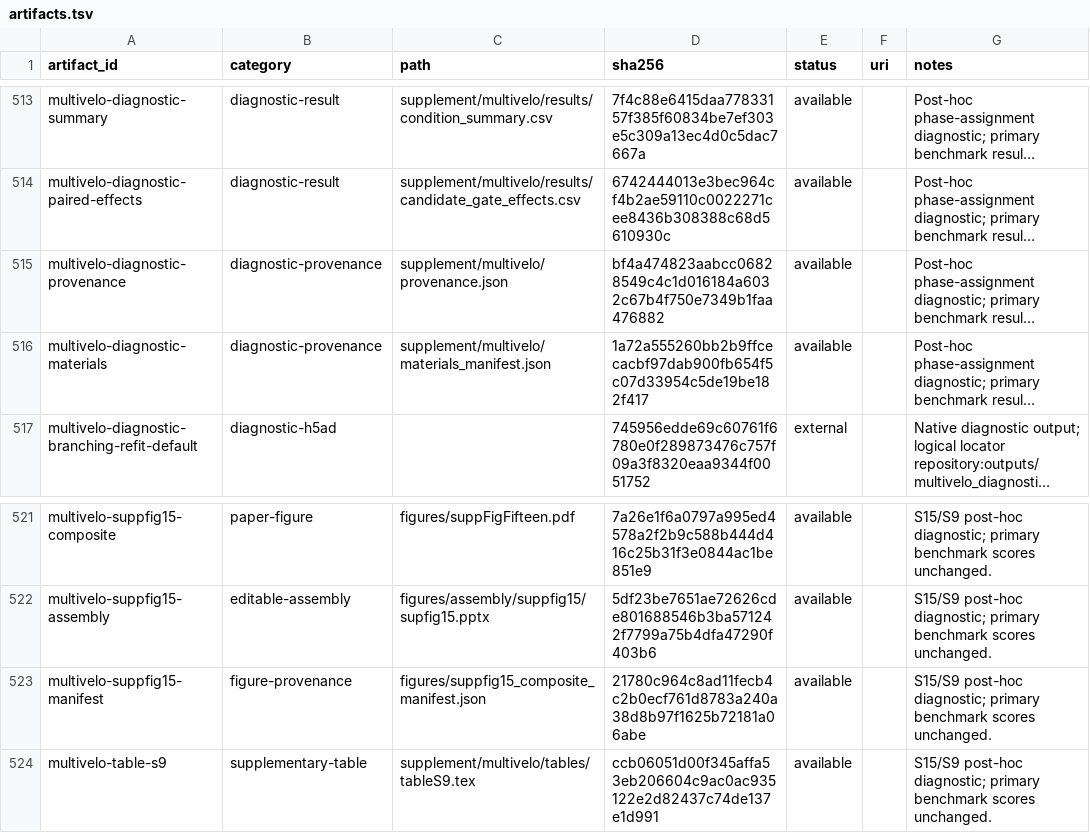
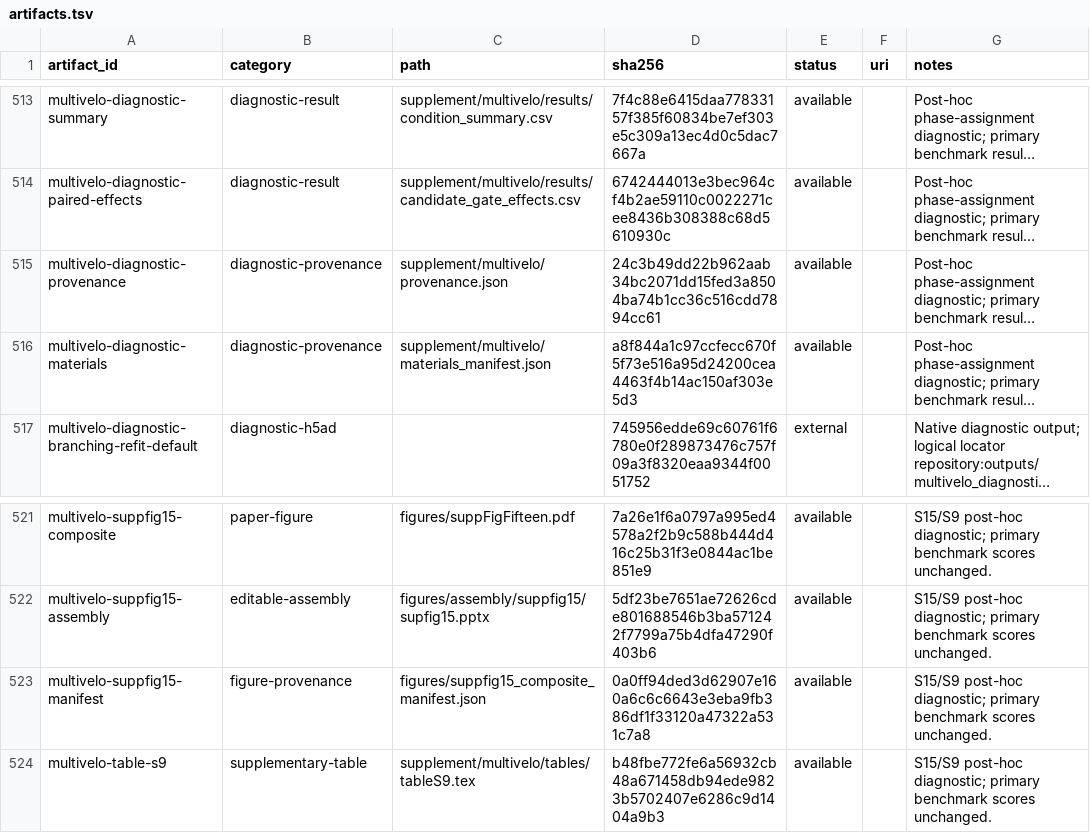
Before and after one commit to Tomorin259/benchmark_repository, a TSV file: artifacts.tsv, drawn as a sheet; only a part is shown, gaps mark what is left out; long unchanged cells end in …; the diff names each change by its address in the sheet, - before the commit and + after, or states it on an @@ line.

Commit message:
supplement: focus Table S9 on core branching controls

```diff
--- a/artifacts.tsv
+++ b/artifacts.tsv
-D515 (sha256): bf4a474823aabcc06828549c4c1d016184a6032c67b4f750e7349b1faa476882
+D515 (sha256): 24c3b49dd22b962aab34bc2071dd15fed3a8504ba74b1cc36c516cdd7894cc61
-D516 (sha256): 1a72a555260bb2b9ffcecacbf97dab900fb654f5c07d33954c5de19be182f417
+D516 (sha256): a8f844a1c97ccfecc670f5f73e516a95d24200cea4463f4b14ac150af303e5d3
-D523 (sha256): 21780c964c8ad11fecb4c2b0ecf761d8783a240a38d8b97f1625b72181a06abe
+D523 (sha256): 0a0ff94ded3d62907e160a6c6c6643e3eba9fb386df1f33120a47322a531c7a8
-D524 (sha256): ccb06051d00f345affa53eb206604c9ac0ac935122e2d82437c74de137e1d991
+D524 (sha256): b48fbe772fe6a56932cb48a671458db94ede9823b5702407e6286c9d1404a9b3
```
Also changed, not shown: 10 other files.
